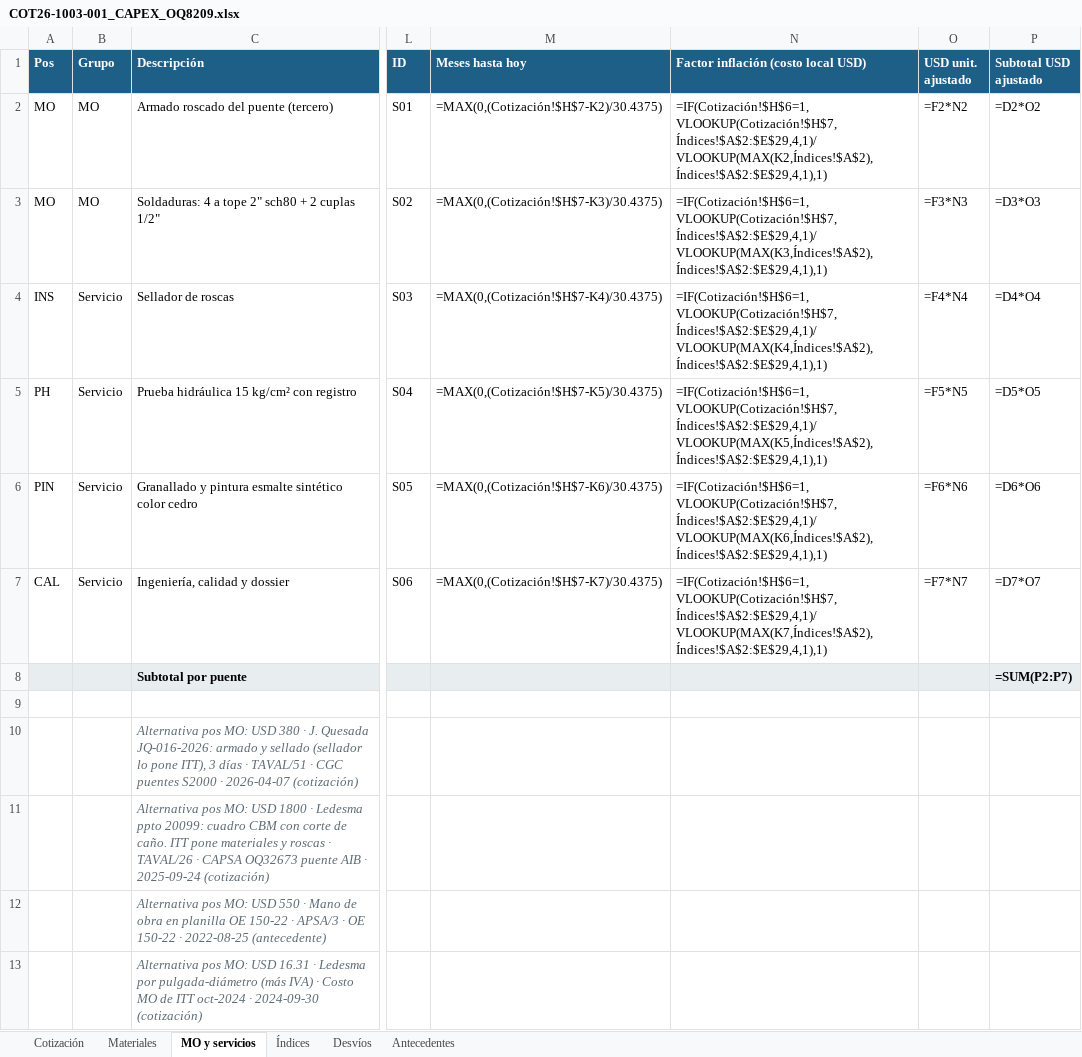
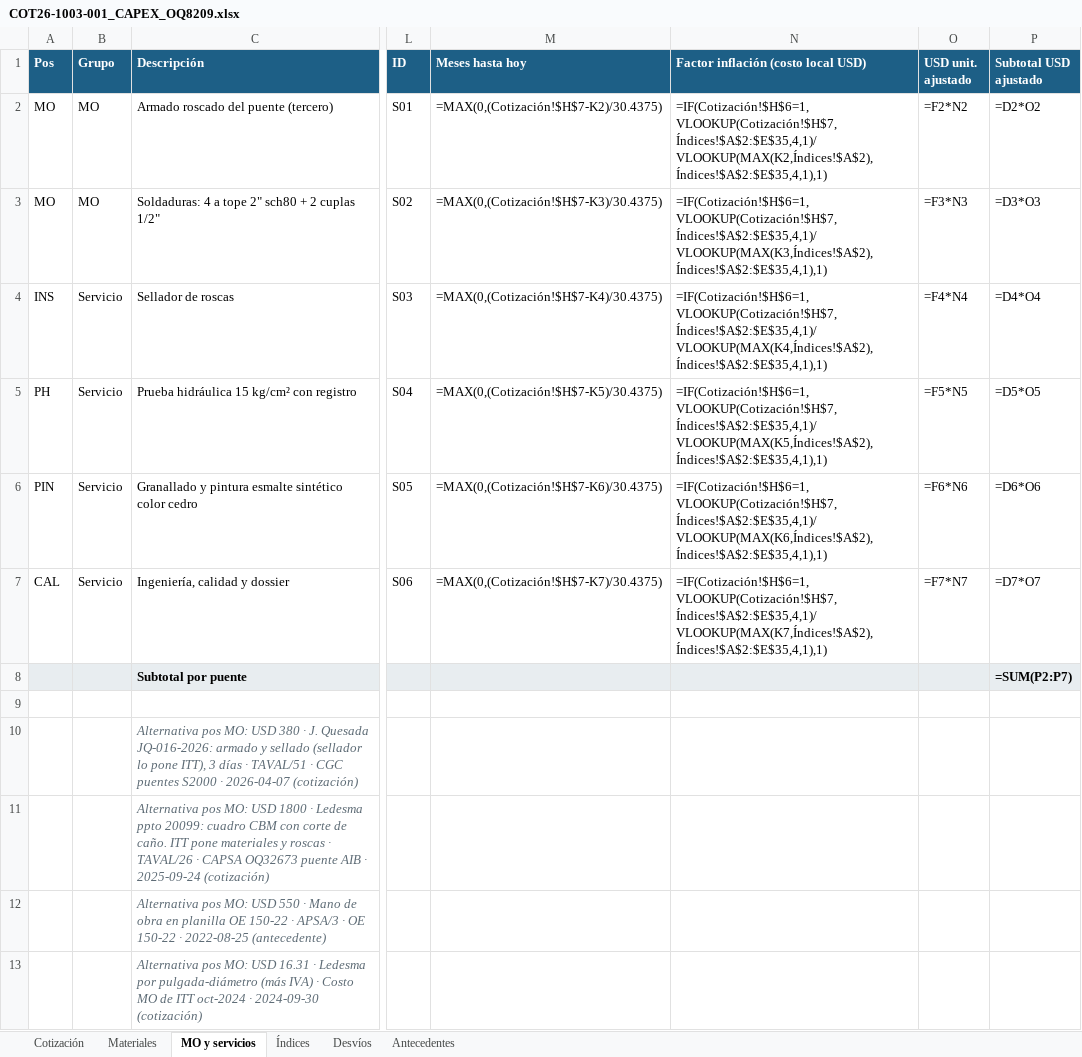
Before and after one commit to ricardoalvarezu2-cyber/cotizador-itt-2.0, an Excel workbook: cotizaciones/COT26-1003-001_CAPEX_OQ8209/COT26-1003-001_CAPEX_OQ8209.xlsx, sheet MO y servicios, drawn as a sheet; only a part is shown, gaps mark what is left out; values as stored, in another font and other column widths than the file's, no borders; formulas without a stored value are shown as written; the diff names each change by its address in the sheet, - before the commit and + after, or states it on an @@ line.

```diff
--- a/cotizaciones/COT26-1003-001_CAPEX_OQ8209/COT26-1003-001_CAPEX_OQ8209.xlsx (sheet MO y servicios)
+++ b/cotizaciones/COT26-1003-001_CAPEX_OQ8209/COT26-1003-001_CAPEX_OQ8209.xlsx (sheet MO y servicios)
-N2: =IF(Cotización!$H$6=1,VLOOKUP(Cotización!$H$7,Índices!$A$2:$E$29,4,1)/VLOOKUP(MAX(K2,Índices!$A$2),Índices!$A$2:$E$29,4,1),1)
+N2: =IF(Cotización!$H$6=1,VLOOKUP(Cotización!$H$7,Índices!$A$2:$E$35,4,1)/VLOOKUP(MAX(K2,Índices!$A$2),Índices!$A$2:$E$35,4,1),1)
-N3: =IF(Cotización!$H$6=1,VLOOKUP(Cotización!$H$7,Índices!$A$2:$E$29,4,1)/VLOOKUP(MAX(K3,Índices!$A$2),Índices!$A$2:$E$29,4,1),1)
+N3: =IF(Cotización!$H$6=1,VLOOKUP(Cotización!$H$7,Índices!$A$2:$E$35,4,1)/VLOOKUP(MAX(K3,Índices!$A$2),Índices!$A$2:$E$35,4,1),1)
-N4: =IF(Cotización!$H$6=1,VLOOKUP(Cotización!$H$7,Índices!$A$2:$E$29,4,1)/VLOOKUP(MAX(K4,Índices!$A$2),Índices!$A$2:$E$29,4,1),1)
+N4: =IF(Cotización!$H$6=1,VLOOKUP(Cotización!$H$7,Índices!$A$2:$E$35,4,1)/VLOOKUP(MAX(K4,Índices!$A$2),Índices!$A$2:$E$35,4,1),1)
-N5: =IF(Cotización!$H$6=1,VLOOKUP(Cotización!$H$7,Índices!$A$2:$E$29,4,1)/VLOOKUP(MAX(K5,Índices!$A$2),Índices!$A$2:$E$29,4,1),1)
+N5: =IF(Cotización!$H$6=1,VLOOKUP(Cotización!$H$7,Índices!$A$2:$E$35,4,1)/VLOOKUP(MAX(K5,Índices!$A$2),Índices!$A$2:$E$35,4,1),1)
-N6: =IF(Cotización!$H$6=1,VLOOKUP(Cotización!$H$7,Índices!$A$2:$E$29,4,1)/VLOOKUP(MAX(K6,Índices!$A$2),Índices!$A$2:$E$29,4,1),1)
+N6: =IF(Cotización!$H$6=1,VLOOKUP(Cotización!$H$7,Índices!$A$2:$E$35,4,1)/VLOOKUP(MAX(K6,Índices!$A$2),Índices!$A$2:$E$35,4,1),1)
-N7: =IF(Cotización!$H$6=1,VLOOKUP(Cotización!$H$7,Índices!$A$2:$E$29,4,1)/VLOOKUP(MAX(K7,Índices!$A$2),Índices!$A$2:$E$29,4,1),1)
+N7: =IF(Cotización!$H$6=1,VLOOKUP(Cotización!$H$7,Índices!$A$2:$E$35,4,1)/VLOOKUP(MAX(K7,Índices!$A$2),Índices!$A$2:$E$35,4,1),1)
```
Also changed, not shown: sheet Índices, sheet Materiales, sheet Cotización, conocimiento/precios/catalogo_materiales.xlsx, cotizaciones/COT26-1003-001_CAPEX_OQ8209/compras/COT26-1003-001_pedido_materiales_compras.xlsx, 14 other files.
